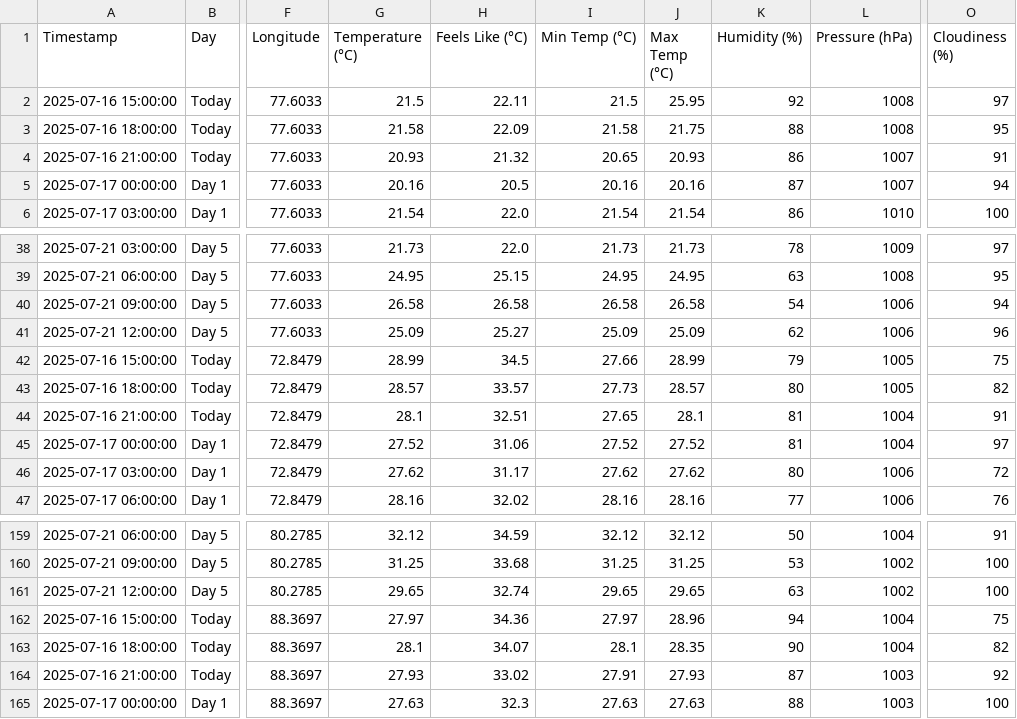
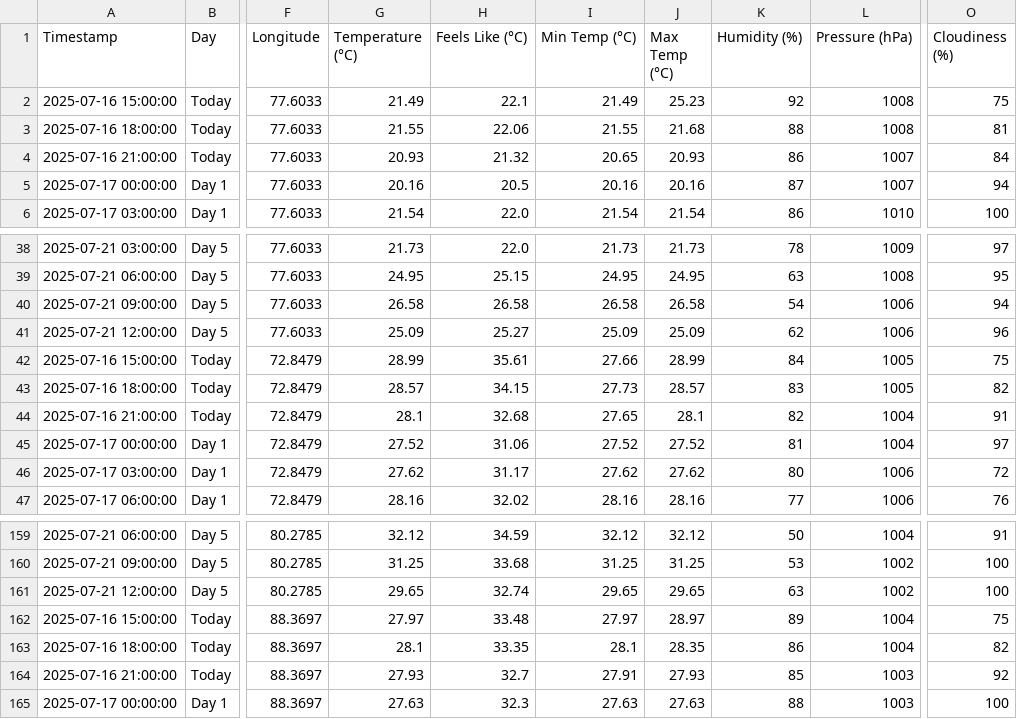
Before and after one commit to arshadlite/weather, a CSV file: final_forecast.csv, drawn as a sheet; only a part is shown, gaps mark what is left out; the diff covers the shown part only; the diff names each change by its address in the sheet, - before the commit and + after, or states it on an @@ line.

```diff
--- a/final_forecast.csv
+++ b/final_forecast.csv
-G2 (Temperature (°C)): 21.5
+G2 (Temperature (°C)): 21.49
-H2 (Feels Like (°C)): 22.11
+H2 (Feels Like (°C)): 22.1
-I2 (Min Temp (°C)): 21.5
+I2 (Min Temp (°C)): 21.49
-J2 (Max Temp (°C)): 25.95
+J2 (Max Temp (°C)): 25.23
-O2 (Cloudiness (%)): 97
+O2 (Cloudiness (%)): 75
-G3 (Temperature (°C)): 21.58
+G3 (Temperature (°C)): 21.55
-H3 (Feels Like (°C)): 22.09
+H3 (Feels Like (°C)): 22.06
-I3 (Min Temp (°C)): 21.58
+I3 (Min Temp (°C)): 21.55
-J3 (Max Temp (°C)): 21.75
+J3 (Max Temp (°C)): 21.68
-O3 (Cloudiness (%)): 95
+O3 (Cloudiness (%)): 81
-O4 (Cloudiness (%)): 91
+O4 (Cloudiness (%)): 84
-H42 (Feels Like (°C)): 34.5
+H42 (Feels Like (°C)): 35.61
-K42 (Humidity (%)): 79
+K42 (Humidity (%)): 84
-H43 (Feels Like (°C)): 33.57
+H43 (Feels Like (°C)): 34.15
-K43 (Humidity (%)): 80
+K43 (Humidity (%)): 83
-H44 (Feels Like (°C)): 32.51
+H44 (Feels Like (°C)): 32.68
-K44 (Humidity (%)): 81
+K44 (Humidity (%)): 82
-H162 (Feels Like (°C)): 34.36
+H162 (Feels Like (°C)): 33.48
-J162 (Max Temp (°C)): 28.96
+J162 (Max Temp (°C)): 28.97
-K162 (Humidity (%)): 94
+K162 (Humidity (%)): 89
-H163 (Feels Like (°C)): 34.07
+H163 (Feels Like (°C)): 33.35
-K163 (Humidity (%)): 90
+K163 (Humidity (%)): 86
-H164 (Feels Like (°C)): 33.02
+H164 (Feels Like (°C)): 32.7
-K164 (Humidity (%)): 87
+K164 (Humidity (%)): 85
```
Also changed, not shown: 60 edited cells elsewhere in this file.
